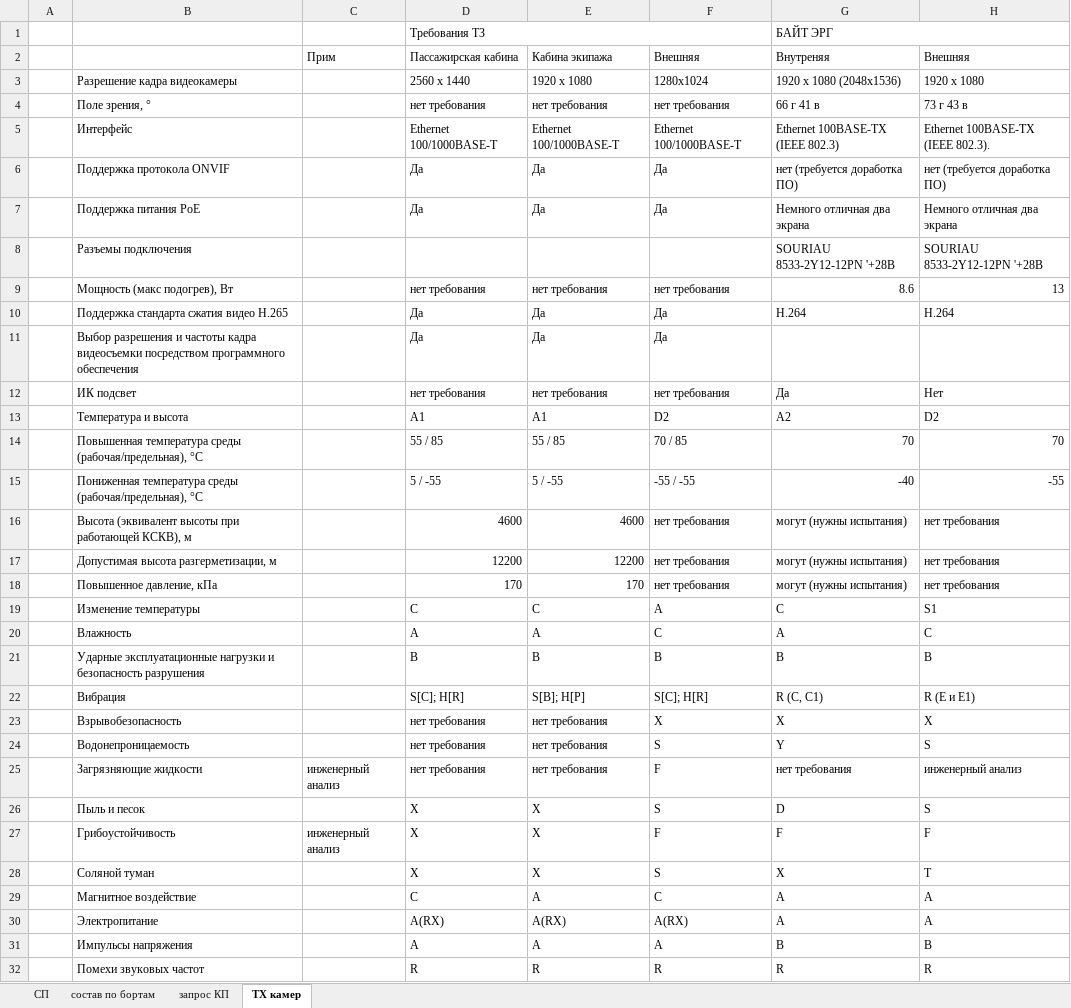
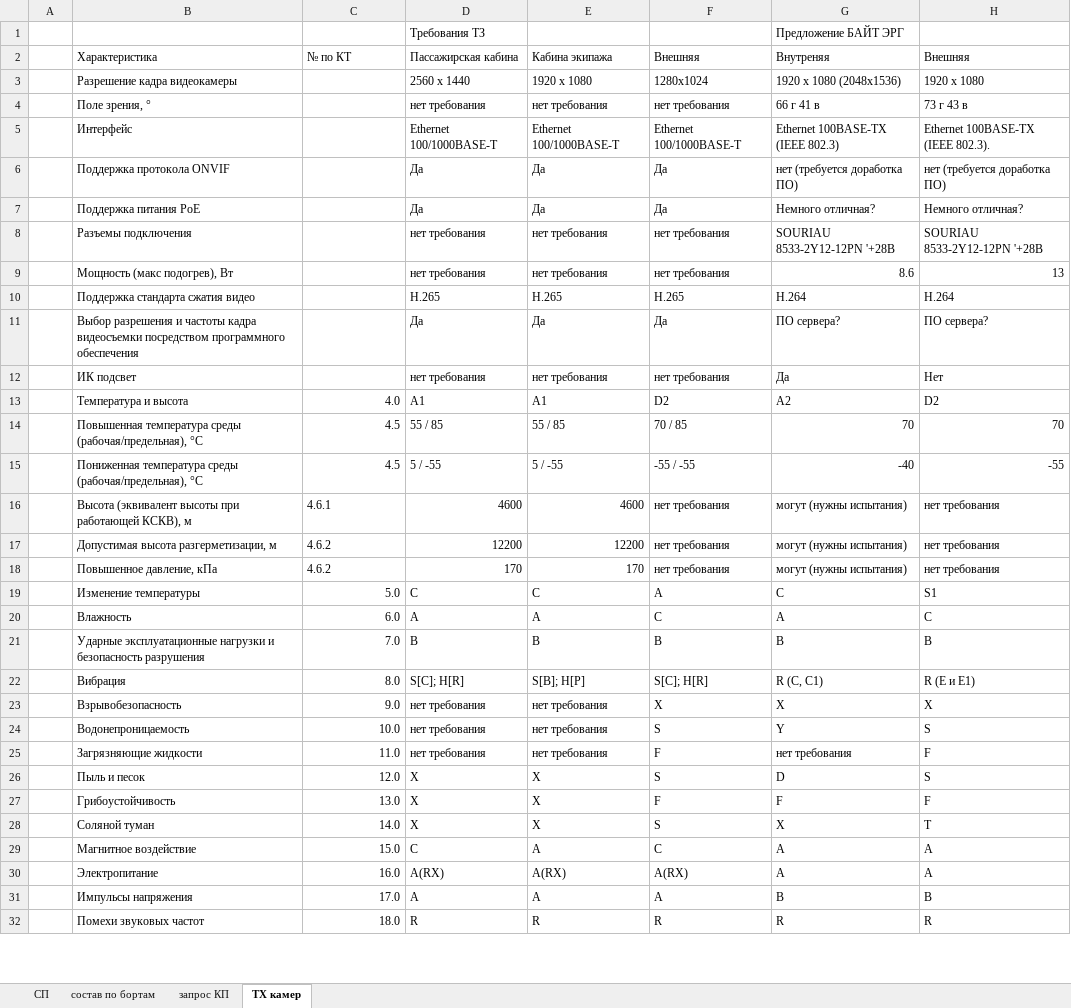
Before and after one commit to heromant211/PACVIC, an Excel workbook: ssj/new ssj.xlsx, sheet ТХ камер, drawn as a sheet; only a part is shown; values as stored, in another font and other column widths than the file's, no cell formats; removed rows and columns are numbered as before the commit, all else as after; the diff covers the shown part only; the diff names each change by its address in the sheet, - before the commit and + after, or states it on an @@ line.

```diff
--- a/ssj/new ssj.xlsx (sheet ТХ камер)
+++ b/ssj/new ssj.xlsx (sheet ТХ камер)
-D1:F1 merged
-G1 (Внутреняя): БАЙТ ЭРГ
+G1 (Внутреняя): Предложение БАЙТ ЭРГ
-G1:H1 merged
-B2: (empty)
+B2: Характеристика
-C2: Прим
+C2: № по КТ
-G7 (Внутреняя): Немного отличная два экрана
+G7 (Внутреняя): Немного отличная?
-H7 (Внешняя): Немного отличная два экрана
+H7 (Внешняя): Немного отличная?
-D8 (Пассажирская кабина): (empty)
+D8 (Пассажирская кабина): нет требования
-E8 (Кабина экипажа): (empty)
+E8 (Кабина экипажа): нет требования
-F8 (Внешняя): (empty)
+F8 (Внешняя): нет требования
-row 10:  | Поддержка стандарта сжатия видео Н.265 |  | Да | Да | Да | Н.264 | Н.264
+row 10:  | Поддержка стандарта сжатия видео |  | Н.265 | Н.265 | Н.265 | Н.264 | Н.264
-G11 (Внутреняя): (empty)
+G11 (Внутреняя): ПО сервера?
-H11 (Внешняя): (empty)
+H11 (Внешняя): ПО сервера?
-C13 (№ по КТ): (empty)
+C13 (№ по КТ): 4.0
-C14:C15 (№ по КТ): (empty)
+C14:C15 (№ по КТ): 4.5
-C16 (№ по КТ): (empty)
+C16 (№ по КТ): 4.6.1
-C17:C18 (№ по КТ): (empty)
+C17:C18 (№ по КТ): 4.6.2
-C19 (№ по КТ): (empty)
+C19 (№ по КТ): 5.0
-C20 (№ по КТ): (empty)
+C20 (№ по КТ): 6.0
-C21 (№ по КТ): (empty)
+C21 (№ по КТ): 7.0
-C22 (№ по КТ): (empty)
+C22 (№ по КТ): 8.0
-C23 (№ по КТ): (empty)
+C23 (№ по КТ): 9.0
-C24 (№ по КТ): (empty)
+C24 (№ по КТ): 10.0
-C25 (№ по КТ): инженерный анализ
+C25 (№ по КТ): 11.0
-H25 (Внешняя): инженерный анализ
+H25 (Внешняя): F
-C26 (№ по КТ): (empty)
+C26 (№ по КТ): 12.0
-C27 (№ по КТ): инженерный анализ
+C27 (№ по КТ): 13.0
-C28 (№ по КТ): (empty)
+C28 (№ по КТ): 14.0
-C29 (№ по КТ): (empty)
+C29 (№ по КТ): 15.0
-C30 (№ по КТ): (empty)
+C30 (№ по КТ): 16.0
-C31 (№ по КТ): (empty)
+C31 (№ по КТ): 17.0
-C32 (№ по КТ): (empty)
+C32 (№ по КТ): 18.0
```
Also changed, not shown: 8 edited cells elsewhere in this sheet, cell formats, 2 other files.
